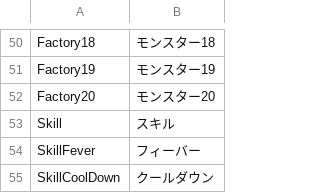
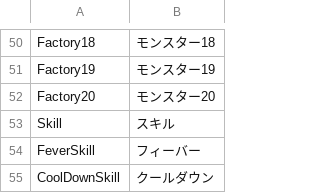
Before and after one commit to ichi-pg/unity-sample, a CSV file: Assets/Ichi/Clicker/Localization/CSV/Ichi.Clicker.csv, drawn as a sheet; only a part is shown, gaps mark what is left out.

```diff
--- a/Assets/Ichi/Clicker/Localization/CSV/Ichi.Clicker.csv
+++ b/Assets/Ichi/Clicker/Localization/CSV/Ichi.Clicker.csv
@@ -53,3 +53,3 @@
 "Skill","スキル"
-"SkillFever","フィーバー"
-"SkillCoolDown","クールダウン"
+"FeverSkill","フィーバー"
+"CoolDownSkill","クールダウン"
```
Also changed, not shown: 12 other files.
